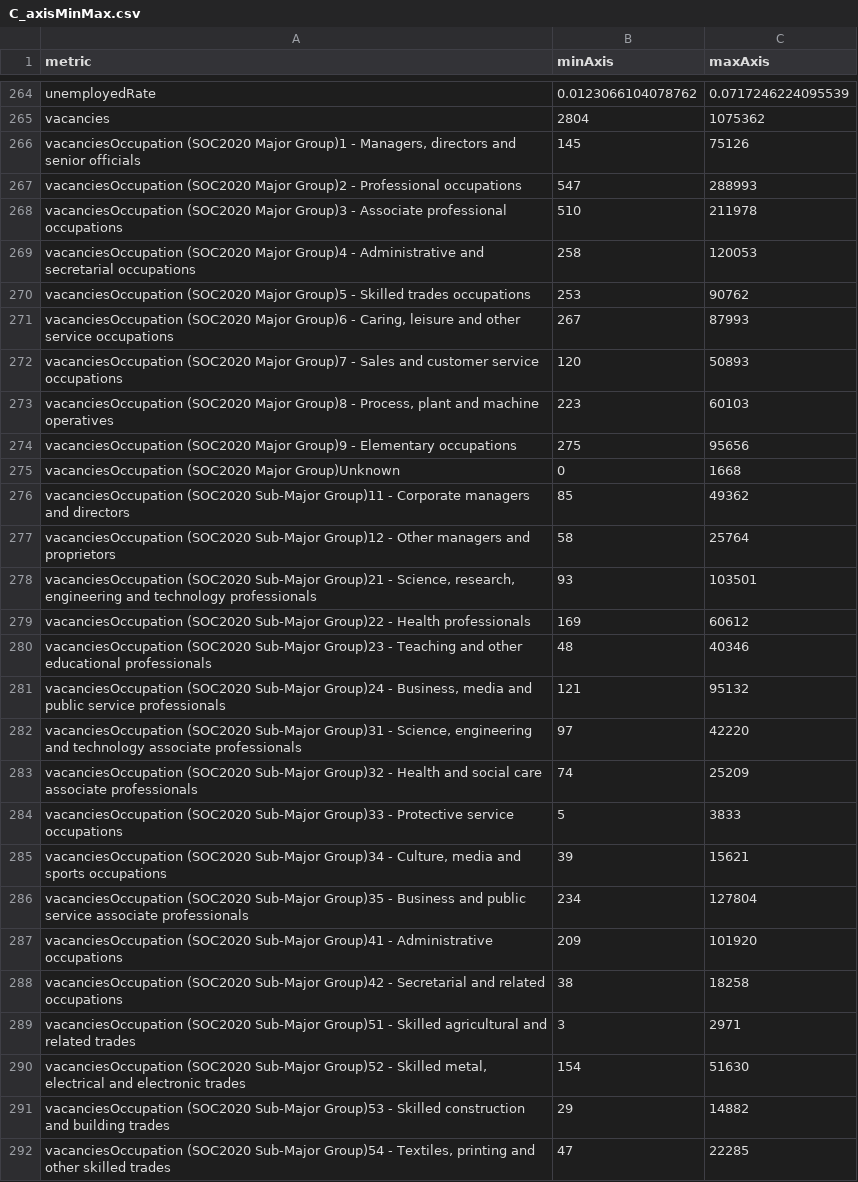
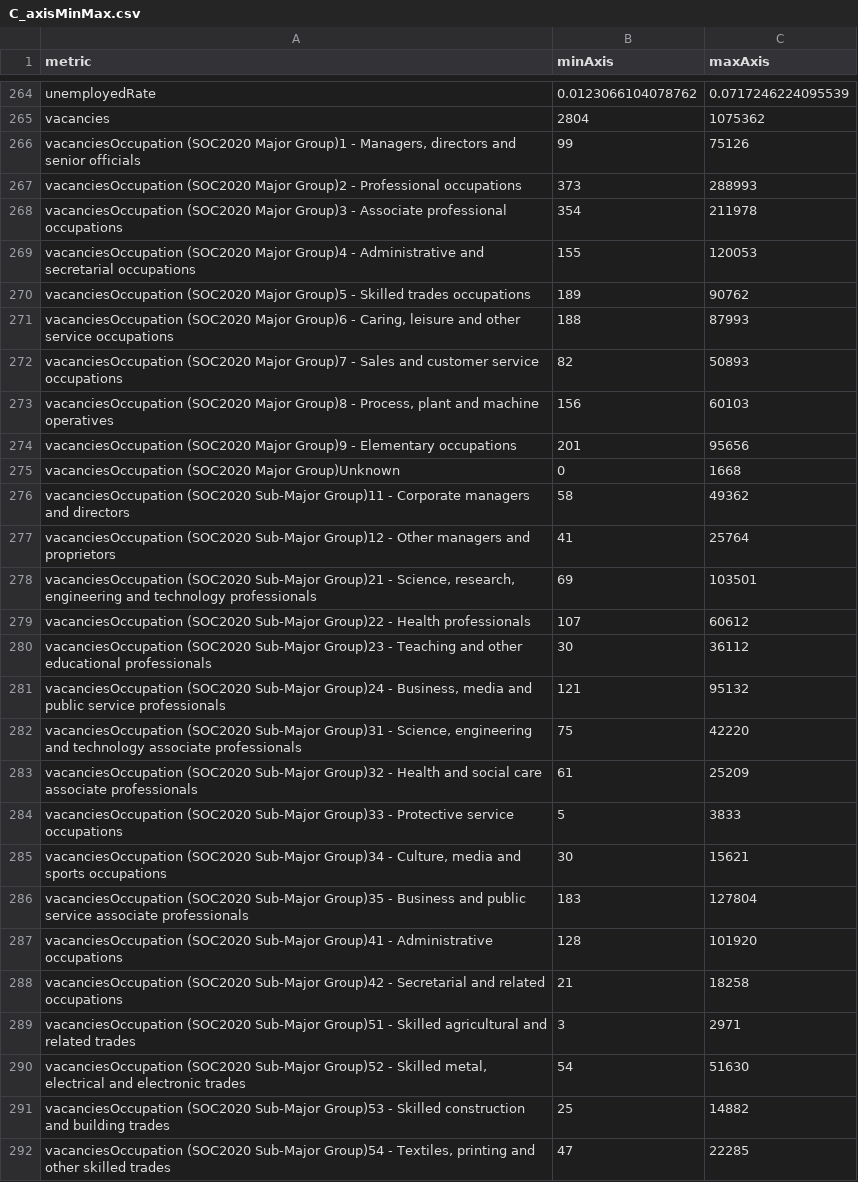
Before and after one commit to dfe-analytical-services/lsip_dashboard, a CSV file: Data/AppData/C_axisMinMax.csv, drawn as a sheet; only a part is shown, gaps mark what is left out; the diff covers the shown part only.

```diff
--- a/Data/AppData/C_axisMinMax.csv
+++ b/Data/AppData/C_axisMinMax.csv
@@ -265,28 +265,28 @@
 "vacancies",2804,1075362
-"vacanciesOccupation (SOC2020 Major Group)1 - Managers, directors and senior officials",145,75126
-"vacanciesOccupation (SOC2020 Major Group)2 - Professional occupations",547,288993
-"vacanciesOccupation (SOC2020 Major Group)3 - Associate professional occupations",510,211978
-"vacanciesOccupation (SOC2020 Major Group)4 - Administrative and secretarial occupations",258,120053
-"vacanciesOccupation (SOC2020 Major Group)5 - Skilled trades occupations",253,90762
-"vacanciesOccupation (SOC2020 Major Group)6 - Caring, leisure and other service occupations",267,87993
-"vacanciesOccupation (SOC2020 Major Group)7 - Sales and customer service occupations",120,50893
-"vacanciesOccupation (SOC2020 Major Group)8 - Process, plant and machine operatives",223,60103
-"vacanciesOccupation (SOC2020 Major Group)9 - Elementary occupations",275,95656
+"vacanciesOccupation (SOC2020 Major Group)1 - Managers, directors and senior officials",99,75126
+"vacanciesOccupation (SOC2020 Major Group)2 - Professional occupations",373,288993
+"vacanciesOccupation (SOC2020 Major Group)3 - Associate professional occupations",354,211978
+"vacanciesOccupation (SOC2020 Major Group)4 - Administrative and secretarial occupations",155,120053
+"vacanciesOccupation (SOC2020 Major Group)5 - Skilled trades occupations",189,90762
+"vacanciesOccupation (SOC2020 Major Group)6 - Caring, leisure and other service occupations",188,87993
+"vacanciesOccupation (SOC2020 Major Group)7 - Sales and customer service occupations",82,50893
+"vacanciesOccupation (SOC2020 Major Group)8 - Process, plant and machine operatives",156,60103
+"vacanciesOccupation (SOC2020 Major Group)9 - Elementary occupations",201,95656
 "vacanciesOccupation (SOC2020 Major Group)Unknown",0,1668
-"vacanciesOccupation (SOC2020 Sub-Major Group)11 - Corporate managers and directors",85,49362
-"vacanciesOccupation (SOC2020 Sub-Major Group)12 - Other managers and proprietors",58,25764
-"vacanciesOccupation (SOC2020 Sub-Major Group)21 - Science, research, engineering and technology professionals",93,103501
-"vacanciesOccupation (SOC2020 Sub-Major Group)22 - Health professionals",169,60612
-"vacanciesOccupation (SOC2020 Sub-Major Group)23 - Teaching and other educational professionals",48,40346
+"vacanciesOccupation (SOC2020 Sub-Major Group)11 - Corporate managers and directors",58,49362
+"vacanciesOccupation (SOC2020 Sub-Major Group)12 - Other managers and proprietors",41,25764
+"vacanciesOccupation (SOC2020 Sub-Major Group)21 - Science, research, engineering and technology professionals",69,103501
+"vacanciesOccupation (SOC2020 Sub-Major Group)22 - Health professionals",107,60612
+"vacanciesOccupation (SOC2020 Sub-Major Group)23 - Teaching and other educational professionals",30,36112
 "vacanciesOccupation (SOC2020 Sub-Major Group)24 - Business, media and public service professionals",121,95132
-"vacanciesOccupation (SOC2020 Sub-Major Group)31 - Science, engineering and technology associate professionals",97,42220
-"vacanciesOccupation (SOC2020 Sub-Major Group)32 - Health and social care associate professionals",74,25209
+"vacanciesOccupation (SOC2020 Sub-Major Group)31 - Science, engineering and technology associate professionals",75,42220
+"vacanciesOccupation (SOC2020 Sub-Major Group)32 - Health and social care associate professionals",61,25209
 "vacanciesOccupation (SOC2020 Sub-Major Group)33 - Protective service occupations",5,3833
-"vacanciesOccupation (SOC2020 Sub-Major Group)34 - Culture, media and sports occupations",39,15621
-"vacanciesOccupation (SOC2020 Sub-Major Group)35 - Business and public service associate professionals",234,127804
-"vacanciesOccupation (SOC2020 Sub-Major Group)41 - Administrative occupations",209,101920
-"vacanciesOccupation (SOC2020 Sub-Major Group)42 - Secretarial and related occupations",38,18258
+"vacanciesOccupation (SOC2020 Sub-Major Group)34 - Culture, media and sports occupations",30,15621
+"vacanciesOccupation (SOC2020 Sub-Major Group)35 - Business and public service associate professionals",183,127804
+"vacanciesOccupation (SOC2020 Sub-Major Group)41 - Administrative occupations",128,101920
+"vacanciesOccupation (SOC2020 Sub-Major Group)42 - Secretarial and related occupations",21,18258
 "vacanciesOccupation (SOC2020 Sub-Major Group)51 - Skilled agricultural and related trades",3,2971
-"vacanciesOccupation (SOC2020 Sub-Major Group)52 - Skilled metal, electrical and electronic trades",154,51630
-"vacanciesOccupation (SOC2020 Sub-Major Group)53 - Skilled construction and building trades",29,14882
+"vacanciesOccupation (SOC2020 Sub-Major Group)52 - Skilled metal, electrical and electronic trades",54,51630
+"vacanciesOccupation (SOC2020 Sub-Major Group)53 - Skilled construction and building trades",25,14882
 "vacanciesOccupation (SOC2020 Sub-Major Group)54 - Textiles, printing and other skilled trades",47,22285
```
Also changed, not shown: 6 edited cells elsewhere in this file, 6 other files.
